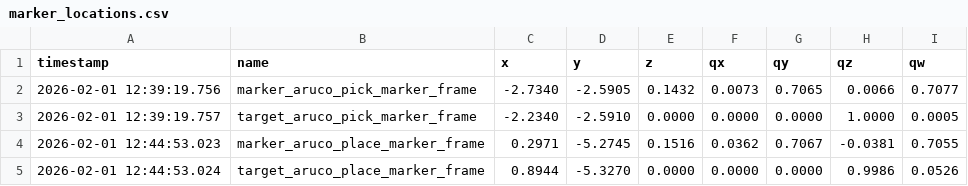
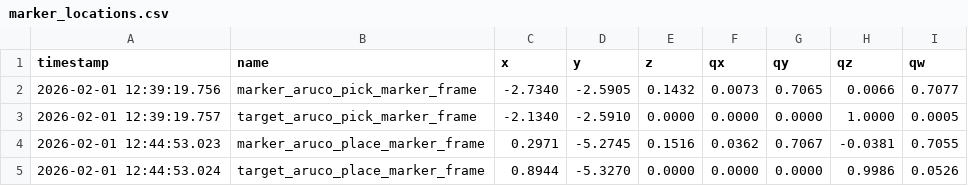
Before and after one commit to Frasco-eng/TiaGo_Mob_Robotics, a CSV file: src/tiago_exam/data/marker_locations.csv, drawn as a sheet.

```diff
--- a/src/tiago_exam/data/marker_locations.csv
+++ b/src/tiago_exam/data/marker_locations.csv
@@ -2,3 +2,3 @@ timestamp,name,x,y,z,qx,qy,qz,qw
 2026-02-01 12:39:19.756,marker_aruco_pick_marker_frame,-2.7340,-2.5905,0.1432,0.0073,0.7065,0.0066,0.7077
-2026-02-01 12:39:19.757,target_aruco_pick_marker_frame,-2.2340,-2.5910,0.0000,0.0000,0.0000,1.0000,0.0005
+2026-02-01 12:39:19.757,target_aruco_pick_marker_frame,-2.1340,-2.5910,0.0000,0.0000,0.0000,1.0000,0.0005
 2026-02-01 12:44:53.023,marker_aruco_place_marker_frame,0.2971,-5.2745,0.1516,0.0362,0.7067,-0.0381,0.7055
```
Also changed, not shown: 10 other files.
